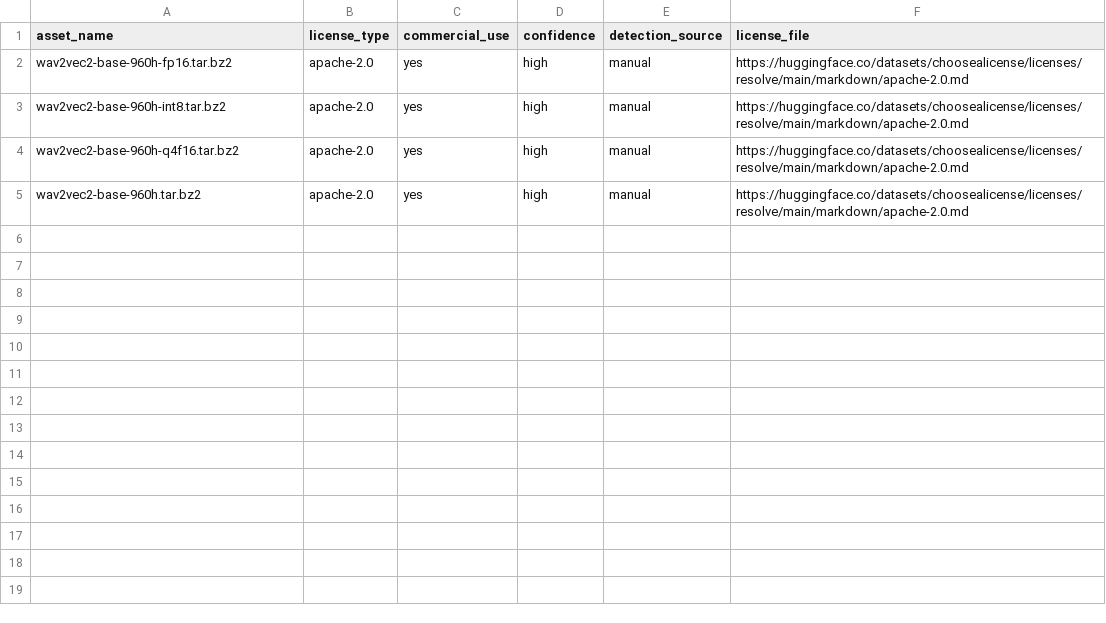
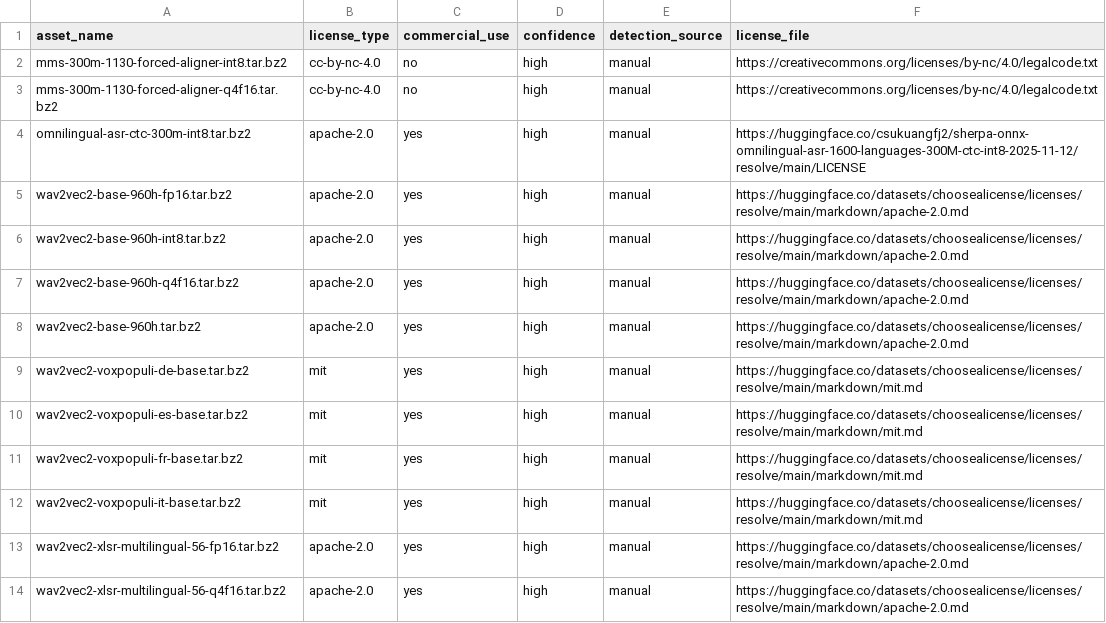
Before and after one commit to XDcobra/react-native-sherpa-onnx, a CSV file: android/src/main/assets/model_licenses/alignment-models-license-status.csv, drawn as a sheet.

```diff
--- a/android/src/main/assets/model_licenses/alignment-models-license-status.csv
+++ b/android/src/main/assets/model_licenses/alignment-models-license-status.csv
@@ -1,2 +1,5 @@
 asset_name,license_type,commercial_use,confidence,detection_source,license_file
+mms-300m-1130-forced-aligner-int8.tar.bz2,cc-by-nc-4.0,no,high,manual,https://creativecommons.org/licenses/by-nc/4.0/legalcode.txt
+mms-300m-1130-forced-aligner-q4f16.tar.bz2,cc-by-nc-4.0,no,high,manual,https://creativecommons.org/licenses/by-nc/4.0/legalcode.txt
+omnilingual-asr-ctc-300m-int8.tar.bz2,apache-2.0,yes,high,manual,https://huggingface.co/csukuangfj2/sherpa-onnx-omnilingual-asr-1600-languages-300M-ctc-int8-2025-11-12/resolve/main/LICENSE
 wav2vec2-base-960h-fp16.tar.bz2,apache-2.0,yes,high,manual,https://huggingface.co/datasets/choosealicense/licenses/resolve/main/markdown/apache-2.0.md
@@ -5 +8,7 @@ wav2vec2-base-960h-q4f16.tar.bz2,apache-2.0,yes,high,manual,https://huggingface.
 wav2vec2-base-960h.tar.bz2,apache-2.0,yes,high,manual,https://huggingface.co/datasets/choosealicense/licenses/resolve/main/markdown/apache-2.0.md
+wav2vec2-voxpopuli-de-base.tar.bz2,mit,yes,high,manual,https://huggingface.co/datasets/choosealicense/licenses/resolve/main/markdown/mit.md
+wav2vec2-voxpopuli-es-base.tar.bz2,mit,yes,high,manual,https://huggingface.co/datasets/choosealicense/licenses/resolve/main/markdown/mit.md
+wav2vec2-voxpopuli-fr-base.tar.bz2,mit,yes,high,manual,https://huggingface.co/datasets/choosealicense/licenses/resolve/main/markdown/mit.md
+wav2vec2-voxpopuli-it-base.tar.bz2,mit,yes,high,manual,https://huggingface.co/datasets/choosealicense/licenses/resolve/main/markdown/mit.md
+wav2vec2-xlsr-multilingual-56-fp16.tar.bz2,apache-2.0,yes,high,manual,https://huggingface.co/datasets/choosealicense/licenses/resolve/main/markdown/apache-2.0.md
+wav2vec2-xlsr-multilingual-56-q4f16.tar.bz2,apache-2.0,yes,high,manual,https://huggingface.co/datasets/choosealicense/licenses/resolve/main/markdown/apache-2.0.md
```
Also changed, not shown: ios/Resources/model_licenses/alignment-models-license-status.csv.
